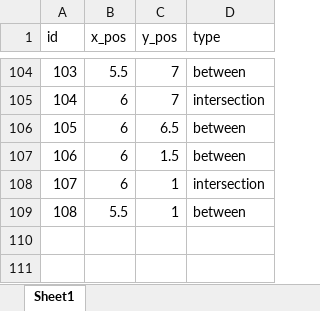
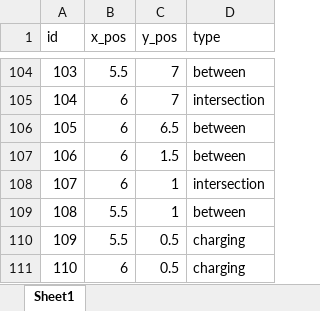
Before and after one commit to RamiSaht/Agent_based, an Excel workbook: nodes.xlsx, sheet Sheet1, drawn as a sheet; only a part is shown, gaps mark what is left out; values as stored, in another font and other column widths than the file's, no borders; the diff names each change by its address in the sheet, - before the commit and + after, or states it on an @@ line.

Commit message:
Added tug parsing, charging nodes, base functionality of tugs and displaying tugs

```diff
--- a/nodes.xlsx (sheet Sheet1)
+++ b/nodes.xlsx (sheet Sheet1)
+row 110: 109 | 5.5 | 0.5 | charging
+row 111: 110 | 6 | 0.5 | charging
```
Also changed, not shown: edges.xlsx, 7 other files.
